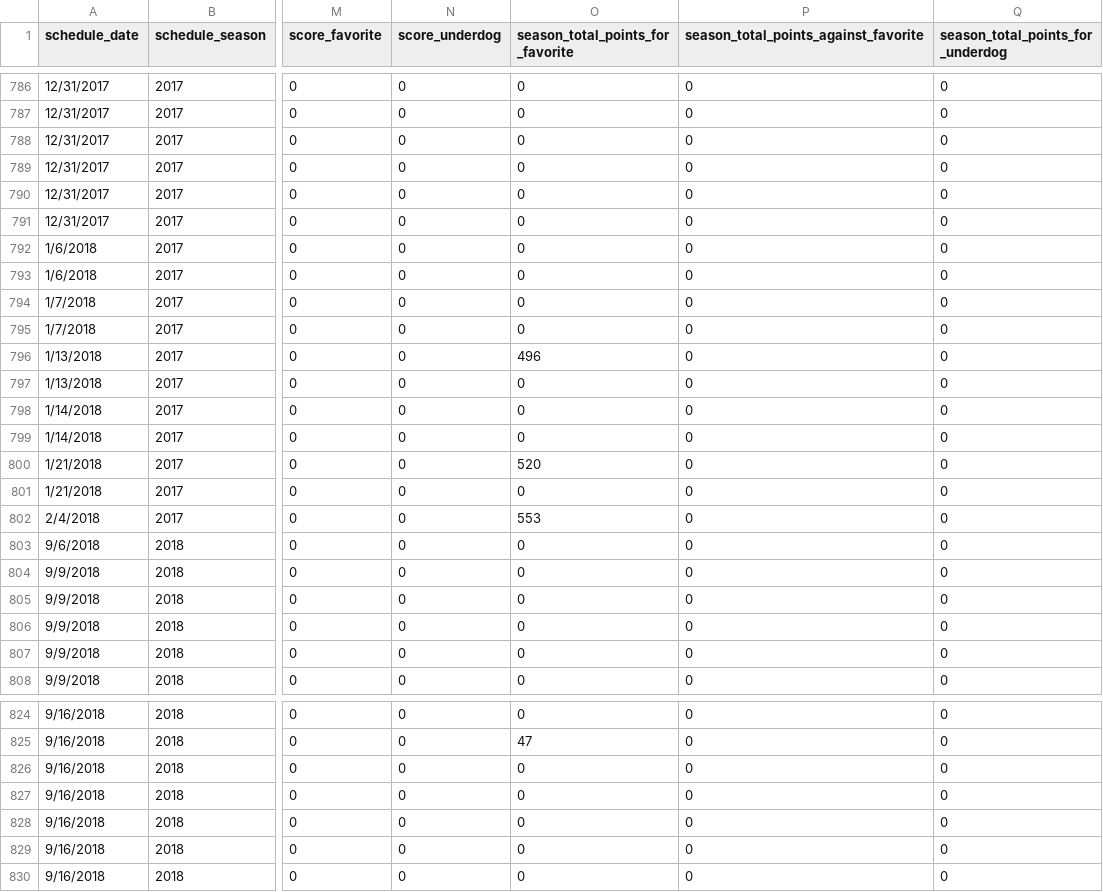
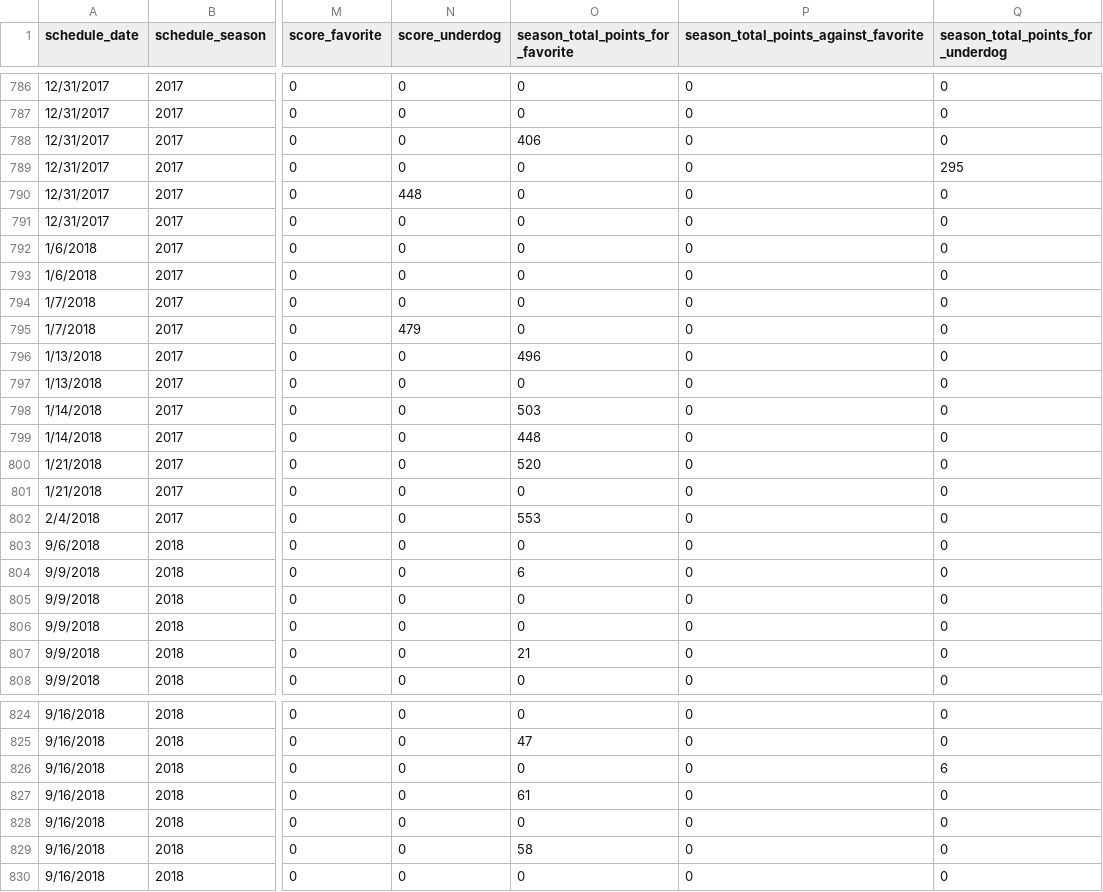
Before and after one commit to kmorehead33/Final_Project, a CSV file: data/game_data.csv, drawn as a sheet; only a part is shown, gaps mark what is left out; the diff covers the shown part only; the diff names each change by its address in the sheet, - before the commit and + after, or states it on an @@ line.

Commit message:
NO

```diff
--- a/data/game_data.csv
+++ b/data/game_data.csv
-O788: 0
+O788: 406
-Q789: 0
+Q789: 295
-N790 (score_underdog): 0
+N790 (score_underdog): 448
-N795 (score_underdog): 0
+N795 (score_underdog): 479
-O798: 0
+O798: 503
-O799: 0
+O799: 448
-O804: 0
+O804: 6
-O807: 0
+O807: 21
-Q826: 0
+Q826: 6
-O827: 0
+O827: 61
-O829: 0
+O829: 58
```
Also changed, not shown: 188 edited cells elsewhere in this file.
